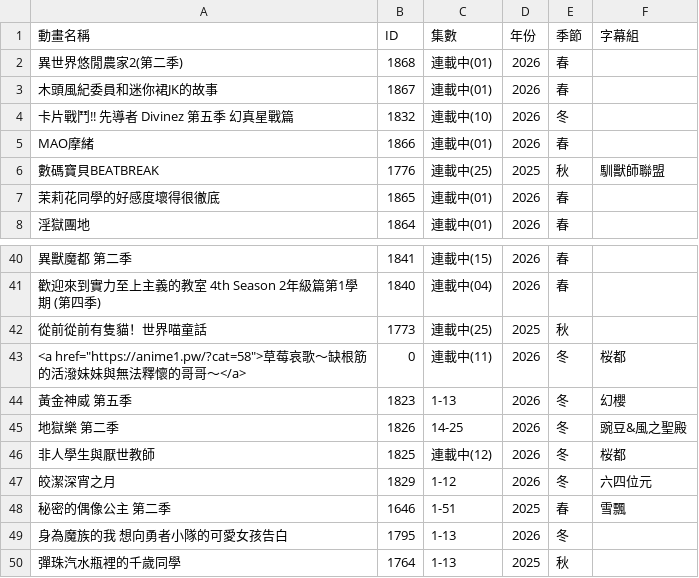
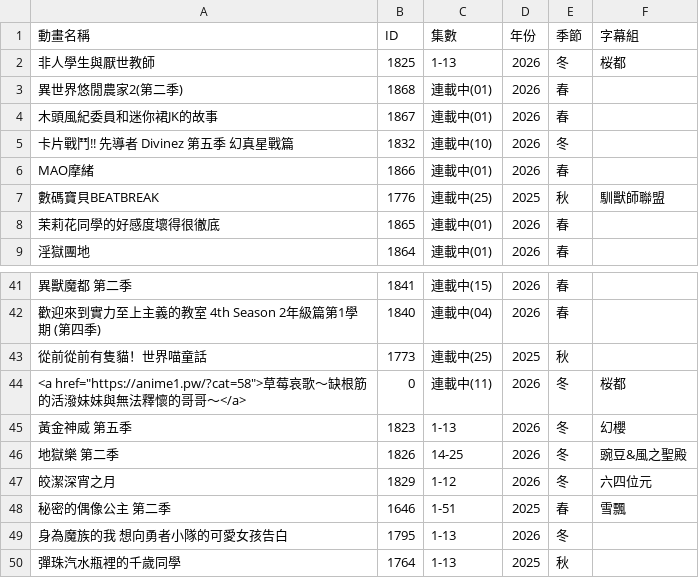
Before and after one commit to HeiTang/Anime1-Data, a CSV file: Anime1 List.csv, drawn as a sheet; only a part is shown, gaps mark what is left out; removed rows and columns are numbered as before the commit, all else as after; the diff names each change by its address in the sheet, - before the commit and + after, or states it on an @@ line.

Commit message:
Doc: Upgrade Anime1 List

```diff
--- a/Anime1 List.csv
+++ b/Anime1 List.csv
+row 2: 非人學生與厭世教師 | 1825 | 1-13 | 2026 | 冬 | 桜都
-row 46: 非人學生與厭世教師 | 1825 | 連載中(12) | 2026 | 冬 | 桜都
```
Also changed, not shown: 1 other file.
